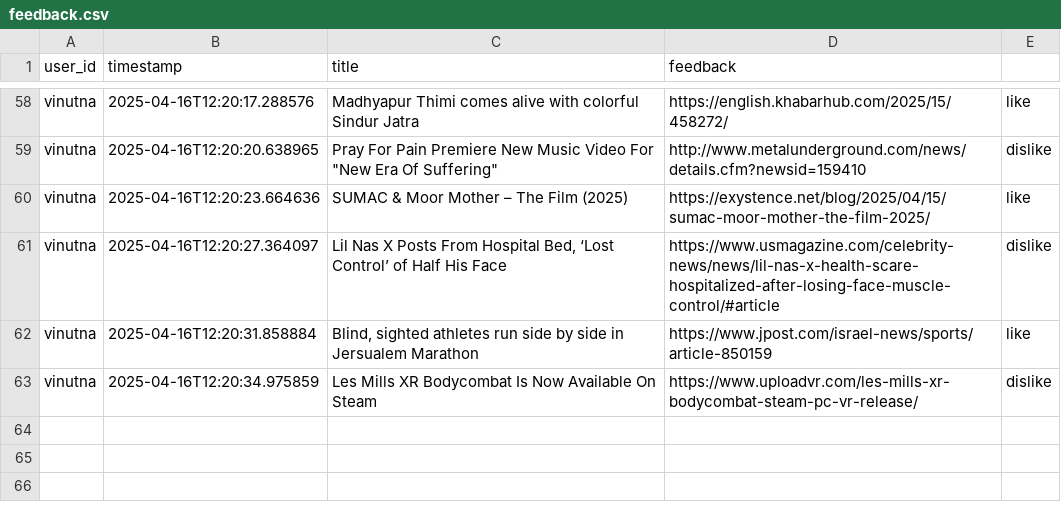
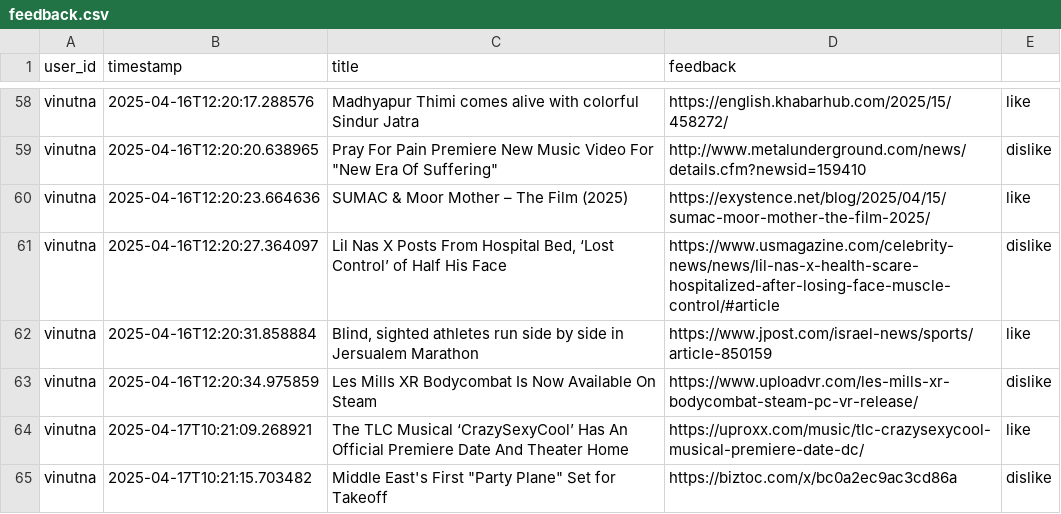
Before and after one commit to panchagnulavinutna/NewsNexus, a CSV file: feedback.csv, drawn as a sheet; only a part is shown, gaps mark what is left out; the diff names each change by its address in the sheet, - before the commit and + after, or states it on an @@ line.

```diff
--- a/feedback.csv
+++ b/feedback.csv
+row 64: vinutna | 2025-04-17T10:21:09.268921 | The TLC Musical ‘CrazySexyCool’ Has An Official Premiere Date And Theater Home | https://uproxx.com/music/tlc-crazysexycool-musical-premiere-date-dc/ | like
+row 65: vinutna | 2025-04-17T10:21:15.703482 | Middle East's First "Party Plane" Set for Takeoff | https://biztoc.com/x/bc0a2ec9ac3cd86a | dislike
```
Also changed, not shown: user_history.csv, 2 other files.
